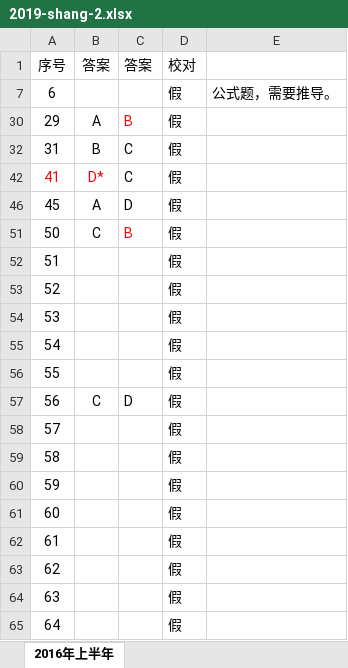
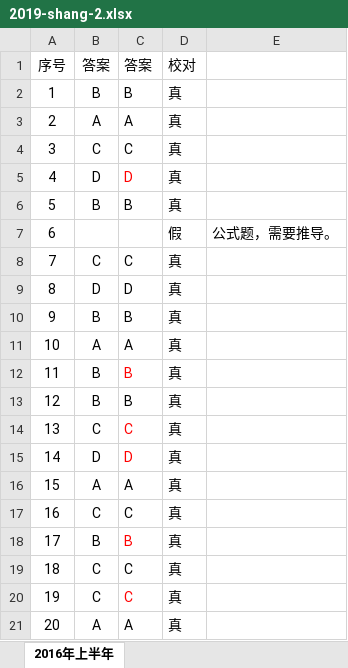
Before and after one commit to Qr1mln/Qr1mln-notes, an Excel workbook: docs/public/exam/2019-shang-2.xlsx, sheet 2016年上半年, drawn as a sheet; only a part is shown; the shorter side is filled out with more unchanged rows; values as stored, in another font and other column widths than the file's, no borders; the diff covers the shown part only; the diff names each change by its address in the sheet, - before the commit and + after, or states it on an @@ line.

Commit message:
docs: 更新真题 2019-shang-2.xlsx

```diff
--- a/docs/public/exam/2019-shang-2.xlsx (sheet 2016年上半年)
+++ b/docs/public/exam/2019-shang-2.xlsx (sheet 2016年上半年)
@@ row 2 unhidden: 1 | B | B | 真 @@
@@ row 3 unhidden: 2 | A | A | 真 @@
@@ row 4 unhidden: 3 | C | C | 真 @@
@@ row 5 unhidden: 4 | D | D | 真 @@
@@ row 6 unhidden: 5 | B | B | 真 @@
@@ row 8 unhidden: 7 | C | C | 真 @@
@@ row 9 unhidden: 8 | D | D | 真 @@
@@ row 10 unhidden: 9 | B | B | 真 @@
@@ row 11 unhidden: 10 | A | A | 真 @@
@@ row 12 unhidden: 11 | B | B | 真 @@
@@ row 13 unhidden: 12 | B | B | 真 @@
@@ row 14 unhidden: 13 | C | C | 真 @@
@@ row 15 unhidden: 14 | D | D | 真 @@
@@ row 16 unhidden: 15 | A | A | 真 @@
@@ row 17 unhidden: 16 | C | C | 真 @@
@@ row 18 unhidden: 17 | B | B | 真 @@
@@ row 19 unhidden: 18 | C | C | 真 @@
@@ row 20 unhidden: 19 | C | C | 真 @@
@@ row 21 unhidden: 20 | A | A | 真 @@
```
Also changed, not shown: 29 hidden or unhidden rows elsewhere in this sheet.
